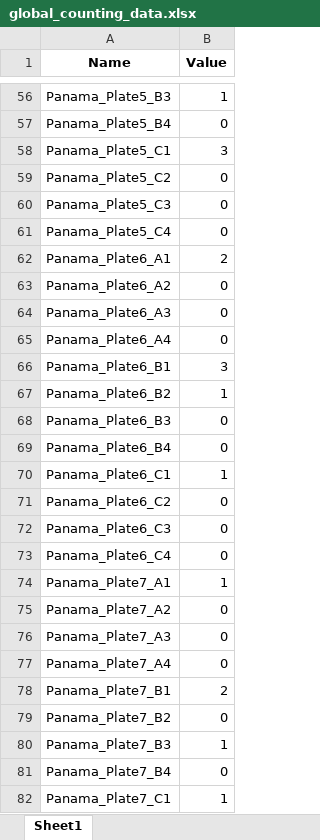
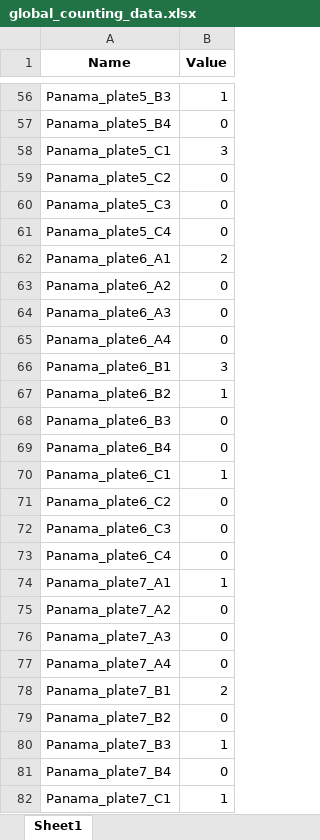
Before and after one commit to JulienErblandEPFL/Colony_counter, an Excel workbook: global_counting_data.xlsx, sheet Sheet1, drawn as a sheet; only a part is shown, gaps mark what is left out; values as stored, in another font and other column widths than the file's, no borders; the diff covers the shown part only; the diff names each change by its address in the sheet, - before the commit and + after, or states it on an @@ line.

```diff
--- a/global_counting_data.xlsx (sheet Sheet1)
+++ b/global_counting_data.xlsx (sheet Sheet1)
-A56 (Name): Panama_Plate5_B3
+A56 (Name): Panama_plate5_B3
-A57 (Name): Panama_Plate5_B4
+A57 (Name): Panama_plate5_B4
-A58 (Name): Panama_Plate5_C1
+A58 (Name): Panama_plate5_C1
-A59 (Name): Panama_Plate5_C2
+A59 (Name): Panama_plate5_C2
-A60 (Name): Panama_Plate5_C3
+A60 (Name): Panama_plate5_C3
-A61 (Name): Panama_Plate5_C4
+A61 (Name): Panama_plate5_C4
-A62 (Name): Panama_Plate6_A1
+A62 (Name): Panama_plate6_A1
-A63 (Name): Panama_Plate6_A2
+A63 (Name): Panama_plate6_A2
-A64 (Name): Panama_Plate6_A3
+A64 (Name): Panama_plate6_A3
-A65 (Name): Panama_Plate6_A4
+A65 (Name): Panama_plate6_A4
-A66 (Name): Panama_Plate6_B1
+A66 (Name): Panama_plate6_B1
-A67 (Name): Panama_Plate6_B2
+A67 (Name): Panama_plate6_B2
-A68 (Name): Panama_Plate6_B3
+A68 (Name): Panama_plate6_B3
-A69 (Name): Panama_Plate6_B4
+A69 (Name): Panama_plate6_B4
-A70 (Name): Panama_Plate6_C1
+A70 (Name): Panama_plate6_C1
-A71 (Name): Panama_Plate6_C2
+A71 (Name): Panama_plate6_C2
-A72 (Name): Panama_Plate6_C3
+A72 (Name): Panama_plate6_C3
-A73 (Name): Panama_Plate6_C4
+A73 (Name): Panama_plate6_C4
-A74 (Name): Panama_Plate7_A1
+A74 (Name): Panama_plate7_A1
-A75 (Name): Panama_Plate7_A2
+A75 (Name): Panama_plate7_A2
-A76 (Name): Panama_Plate7_A3
+A76 (Name): Panama_plate7_A3
-A77 (Name): Panama_Plate7_A4
+A77 (Name): Panama_plate7_A4
-A78 (Name): Panama_Plate7_B1
+A78 (Name): Panama_plate7_B1
-A79 (Name): Panama_Plate7_B2
+A79 (Name): Panama_plate7_B2
-A80 (Name): Panama_Plate7_B3
+A80 (Name): Panama_plate7_B3
-A81 (Name): Panama_Plate7_B4
+A81 (Name): Panama_plate7_B4
-A82 (Name): Panama_Plate7_C1
+A82 (Name): Panama_plate7_C1
```
Also changed, not shown: 477 edited cells elsewhere in this sheet, 1 other file.
